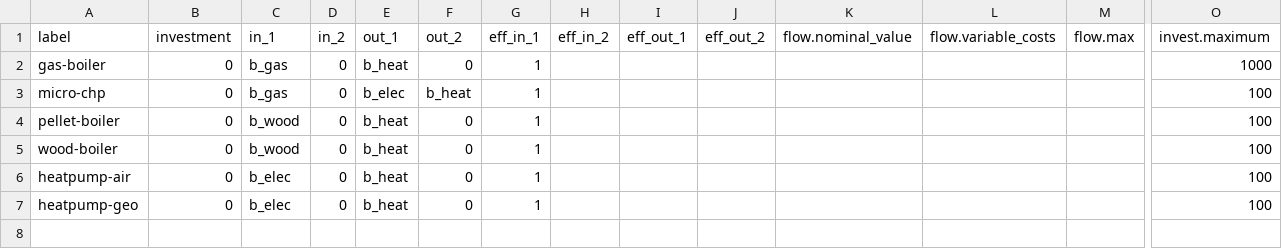
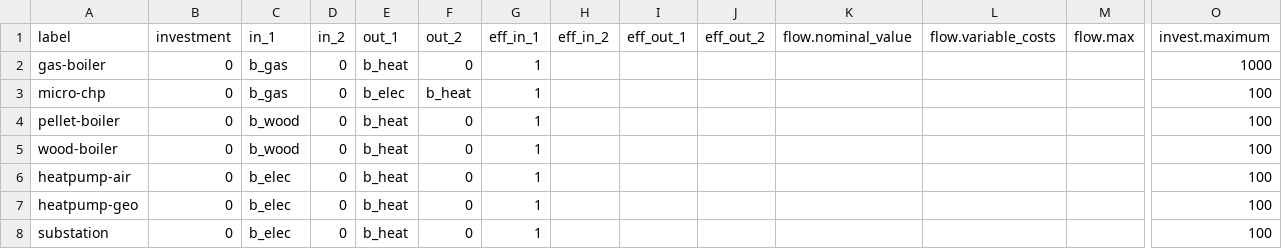
Before and after one commit to quarree100/q100opt, a CSV file: src/q100opt/default_data/building_one_temp_level/Transformer.csv, drawn as a sheet; only a part is shown, gaps mark what is left out; rows hold the shown columns only; the diff names each change by its address in the sheet, - before the commit and + after, or states it on an @@ line.

```diff
--- a/src/q100opt/default_data/building_one_temp_level/Transformer.csv
+++ b/src/q100opt/default_data/building_one_temp_level/Transformer.csv
+row 8: substation | 0 | b_elec | 0 | b_heat | 0 | 1 |  |  |  |  |  |  | 100
```
Also changed, not shown: examples/single_building/data/techdata.csv, src/q100opt/building_attributes.csv, 3 other files.
